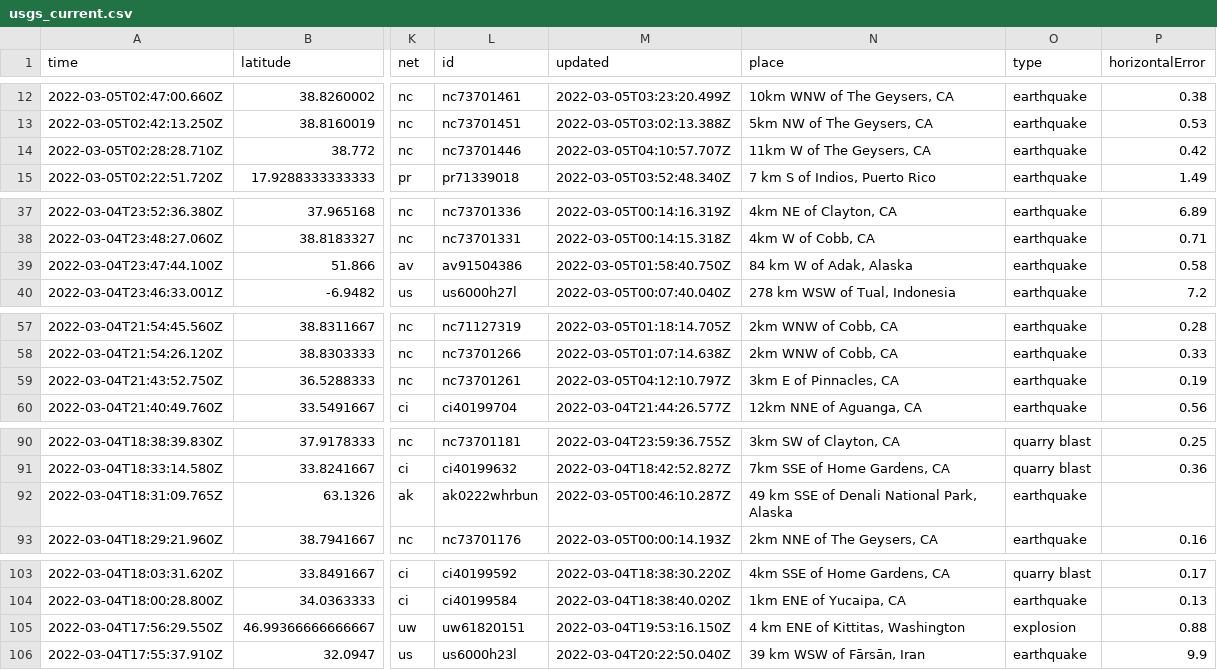
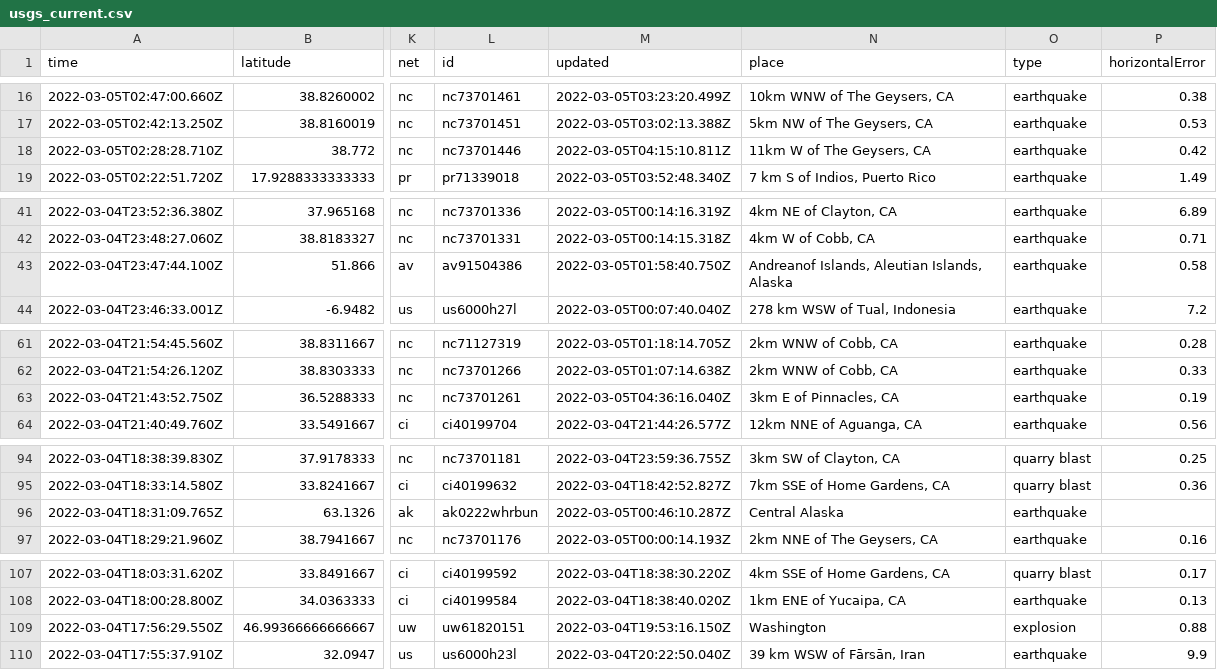
Before and after one commit to aadittambe/actions-pipeline, a CSV file: usgs_current.csv, drawn as a sheet; only a part is shown, gaps mark what is left out; addresses are those after the commit; the diff covers the shown part only; the diff names each change by its address in the sheet, - before the commit and + after, or states it on an @@ line.

```diff
--- a/usgs_current.csv
+++ b/usgs_current.csv
-M18 (updated): 2022-03-05T04:10:57.707Z
+M18 (updated): 2022-03-05T04:15:10.811Z
-N43 (place): 84 km W of Adak, Alaska
+N43 (place): Andreanof Islands, Aleutian Islands, Alaska
-M63 (updated): 2022-03-05T04:12:10.797Z
+M63 (updated): 2022-03-05T04:36:16.040Z
-N96 (place): 49 km SSE of Denali National Park, Alaska
+N96 (place): Central Alaska
-N109 (place): 4 km ENE of Kittitas, Washington
+N109 (place): Washington
```
Also changed, not shown: 4 added rows, 3 removed rows and 20 edited cells elsewhere in this file, usgs_main.csv.
